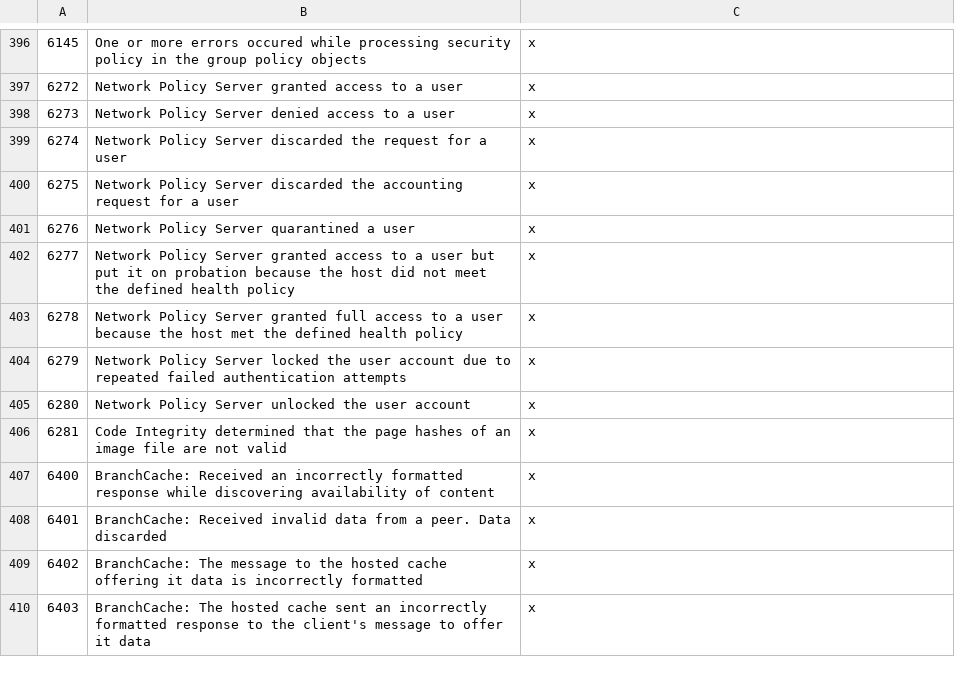
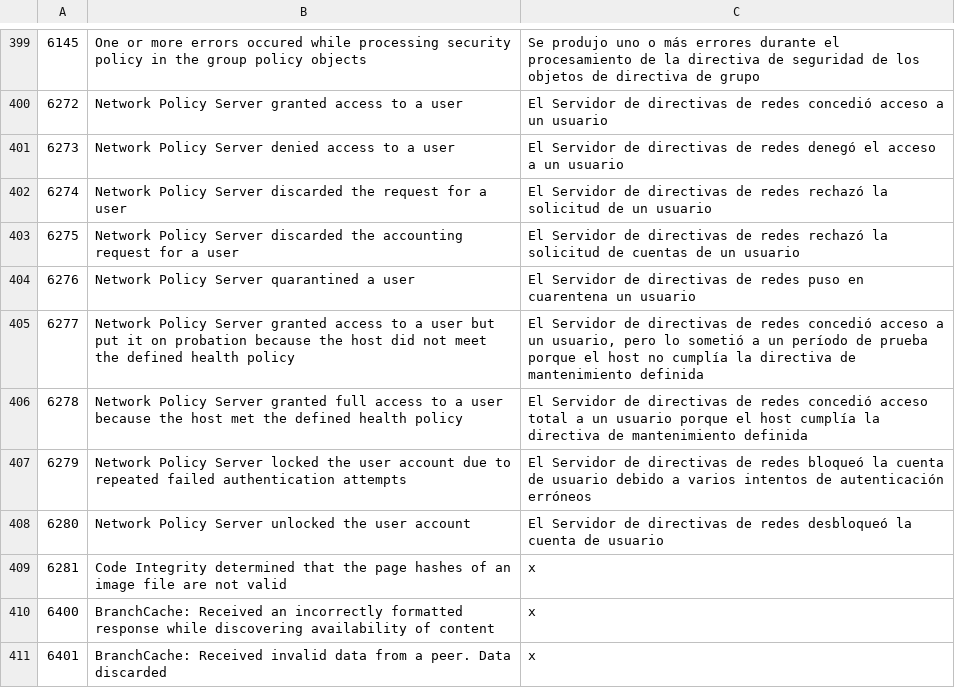
Before and after one commit to nipegun/dicts, a CSV file: windows/eventos-win11pro_es-es.csv, drawn as a sheet; only a part is shown, gaps mark what is left out; the shorter side is filled out with more unchanged rows; the diff covers the shown part only.

```diff
--- a/windows/eventos-win11pro_es-es.csv
+++ b/windows/eventos-win11pro_es-es.csv
@@ -396,11 +399,11 @@
-6145;One or more errors occured while processing security policy in the group policy objects;x
-6272;Network Policy Server granted access to a user;x
-6273;Network Policy Server denied access to a user;x
-6274;Network Policy Server discarded the request for a user;x
-6275;Network Policy Server discarded the accounting request for a user;x
-6276;Network Policy Server quarantined a user;x
-6277;Network Policy Server granted access to a user but put it on probation because the host did not meet the defined health policy;x
-6278;Network Policy Server granted full access to a user because the host met the defined health policy;x
-6279;Network Policy Server locked the user account due to repeated failed authentication attempts;x
-6280;Network Policy Server unlocked the user account;x
+6145;One or more errors occured while processing security policy in the group policy objects;Se produjo uno o más errores durante el procesamiento de la directiva de seguridad de los objetos de directiva de grupo
+6272;Network Policy Server granted access to a user;El Servidor de directivas de redes concedió acceso a un usuario
+6273;Network Policy Server denied access to a user;El Servidor de directivas de redes denegó el acceso a un usuario
+6274;Network Policy Server discarded the request for a user;El Servidor de directivas de redes rechazó la solicitud de un usuario
+6275;Network Policy Server discarded the accounting request for a user;El Servidor de directivas de redes rechazó la solicitud de cuentas de un usuario
+6276;Network Policy Server quarantined a user;El Servidor de directivas de redes puso en cuarentena un usuario
+6277;Network Policy Server granted access to a user but put it on probation because the host did not meet the defined health policy;El Servidor de directivas de redes concedió acceso a un usuario, pero lo sometió a un período de prueba porque el host no cumplía la directiva de mantenimiento definida
+6278;Network Policy Server granted full access to a user because the host met the defined health policy;El Servidor de directivas de redes concedió acceso total a un usuario porque el host cumplía la directiva de mantenimiento definida
+6279;Network Policy Server locked the user account due to repeated failed authentication attempts;El Servidor de directivas de redes bloqueó la cuenta de usuario debido a varios intentos de autenticación erróneos
+6280;Network Policy Server unlocked the user account;El Servidor de directivas de redes desbloqueó la cuenta de usuario
 6281;Code Integrity determined that the page hashes of an image file are not valid;x
```
Also changed, not shown: 18 added rows and 25 edited cells elsewhere in this file.
